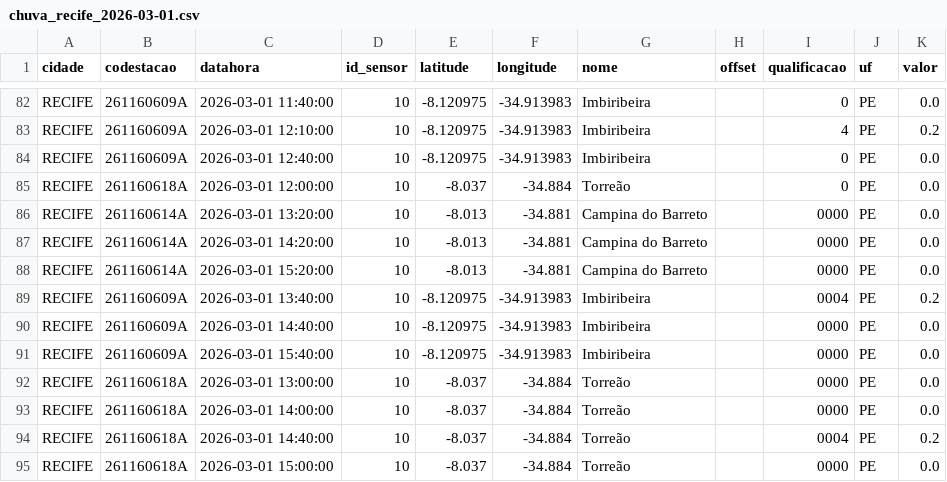
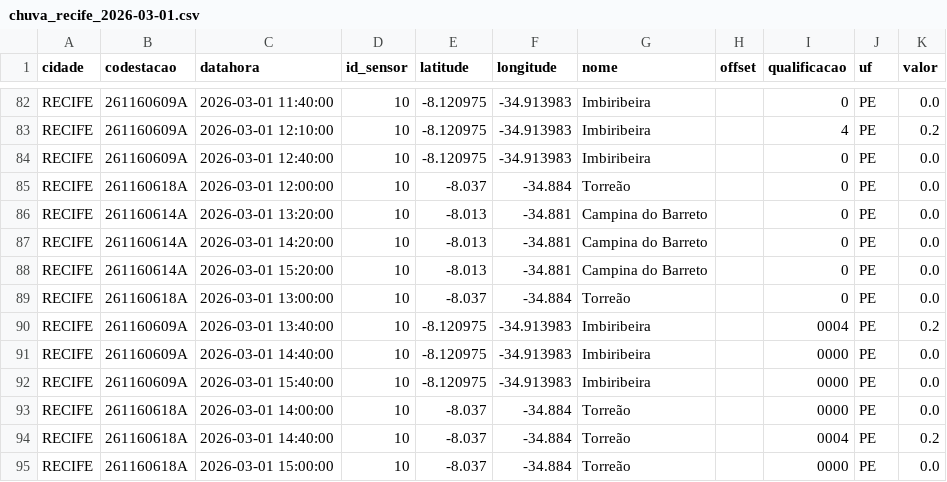
Before and after one commit to RafaellaB/risco-hoje, a CSV file: chuva_recife_2026-03-01.csv, drawn as a sheet; only a part is shown, gaps mark what is left out.

```diff
--- a/chuva_recife_2026-03-01.csv
+++ b/chuva_recife_2026-03-01.csv
@@ -85,5 +85,6 @@ RECIFE,261160609A,2026-03-01 12:40:00,10,-8.120975,-34.913983,Imbiribeira,,0,PE,
 RECIFE,261160618A,2026-03-01 12:00:00,10,-8.037,-34.884,Torreão,,0,PE,0.0
-RECIFE,261160614A,2026-03-01 13:20:00,10,-8.013,-34.881,Campina do Barreto,,0000,PE,0.0
-RECIFE,261160614A,2026-03-01 14:20:00,10,-8.013,-34.881,Campina do Barreto,,0000,PE,0.0
-RECIFE,261160614A,2026-03-01 15:20:00,10,-8.013,-34.881,Campina do Barreto,,0000,PE,0.0
+RECIFE,261160614A,2026-03-01 13:20:00,10,-8.013,-34.881,Campina do Barreto,,0,PE,0.0
+RECIFE,261160614A,2026-03-01 14:20:00,10,-8.013,-34.881,Campina do Barreto,,0,PE,0.0
+RECIFE,261160614A,2026-03-01 15:20:00,10,-8.013,-34.881,Campina do Barreto,,0,PE,0.0
+RECIFE,261160618A,2026-03-01 13:00:00,10,-8.037,-34.884,Torreão,,0,PE,0.0
 RECIFE,261160609A,2026-03-01 13:40:00,10,-8.120975,-34.913983,Imbiribeira,,0004,PE,0.2
@@ -91,3 +92,2 @@ RECIFE,261160609A,2026-03-01 14:40:00,10,-8.120975,-34.913983,Imbiribeira,,0000,
 RECIFE,261160609A,2026-03-01 15:40:00,10,-8.120975,-34.913983,Imbiribeira,,0000,PE,0.0
-RECIFE,261160618A,2026-03-01 13:00:00,10,-8.037,-34.884,Torreão,,0000,PE,0.0
 RECIFE,261160618A,2026-03-01 14:00:00,10,-8.037,-34.884,Torreão,,0000,PE,0.0
```
